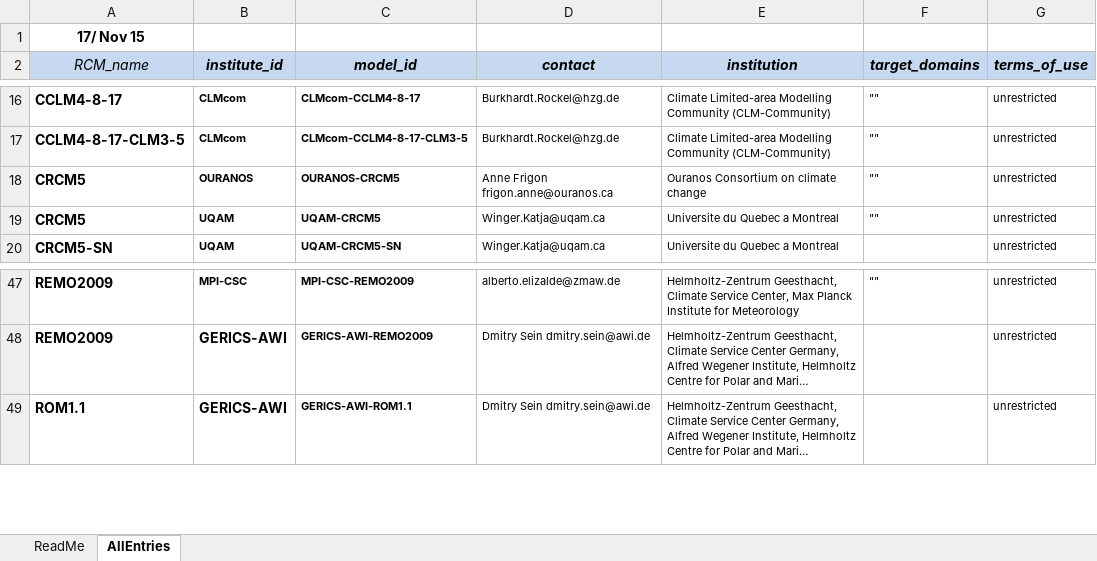
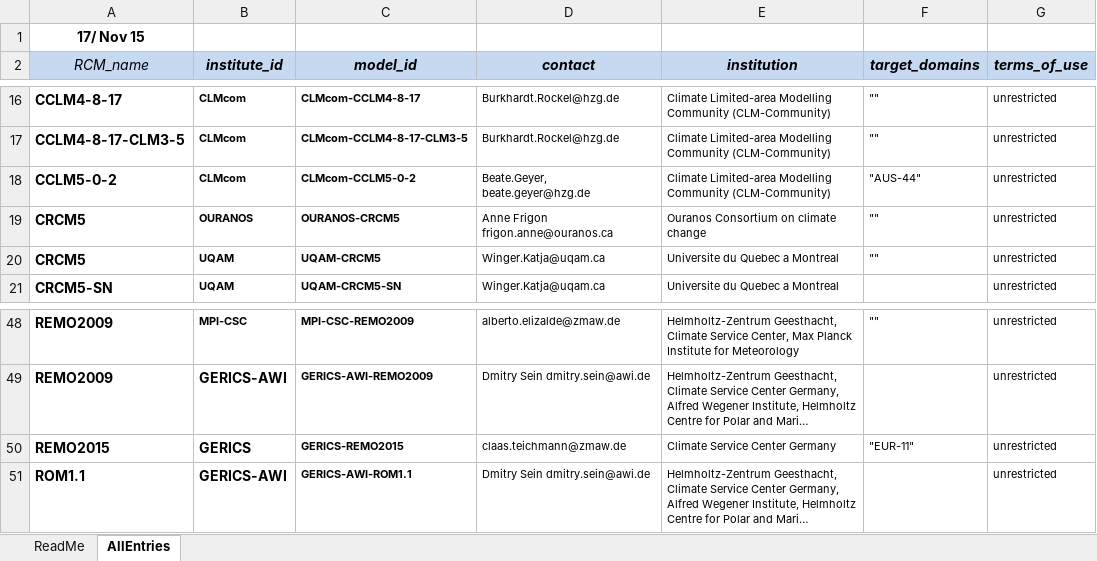
Before and after one commit to IS-ENES-Data/cordex, an Excel workbook: CORDEX_register.xlsx, sheet AllEntries, drawn as a sheet; only a part is shown, gaps mark what is left out; long unchanged cells end in …; values as stored, in another font and other column widths than the file's, no borders; conditional formats not drawn; the diff names each change by its address in the sheet, - before the commit and + after, or states it on an @@ line.

Commit message:
Added GERICS-REMO2015 and CLMcom-CCLM5-0-2

```diff
--- a/CORDEX_register.xlsx (sheet AllEntries)
+++ b/CORDEX_register.xlsx (sheet AllEntries)
+row 18: CCLM5-0-2 | CLMcom | CLMcom-CCLM5-0-2 | Beate.Geyer, beate.geyer@hzg.de | Climate Limited-area Modelling Community (CLM-Community) | "AUS-44" | unrestricted
+row 50: REMO2015 | GERICS | GERICS-REMO2015 | claas.teichmann@zmaw.de | Climate Service Center Germany | "EUR-11" | unrestricted
```
Also changed, not shown: formulas that keep their value.
